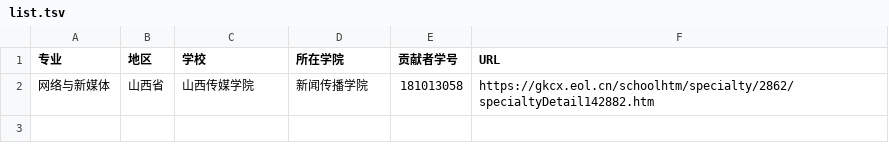
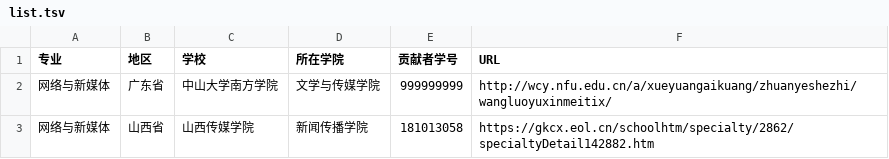
Before and after one commit to hanteng/China_newmedia_undergrad, a TSV file: list.tsv, drawn as a sheet; the diff names each change by its address in the sheet, - before the commit and + after, or states it on an @@ line.

Commit message:
修正专业等相关信息，望采纳

```diff
--- a/list.tsv
+++ b/list.tsv
+row 2: 网络与新媒体 | 广东省 | 中山大学南方学院 | 文学与传媒学院 | 999999999 | http://wcy.nfu.edu.cn/a/xueyuangaikuang/zhuanyeshezhi/wangluoyuxinmeitix/
```
